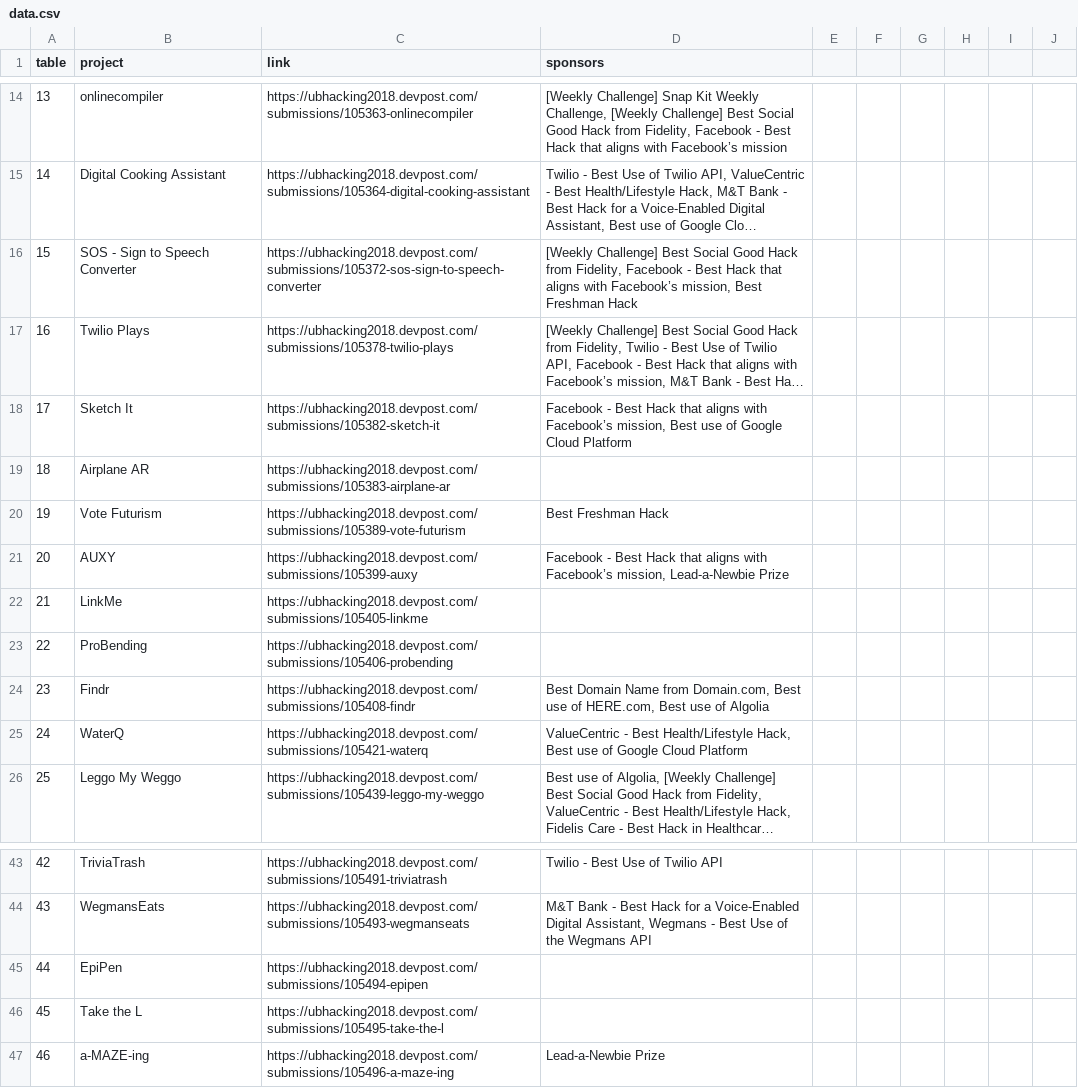
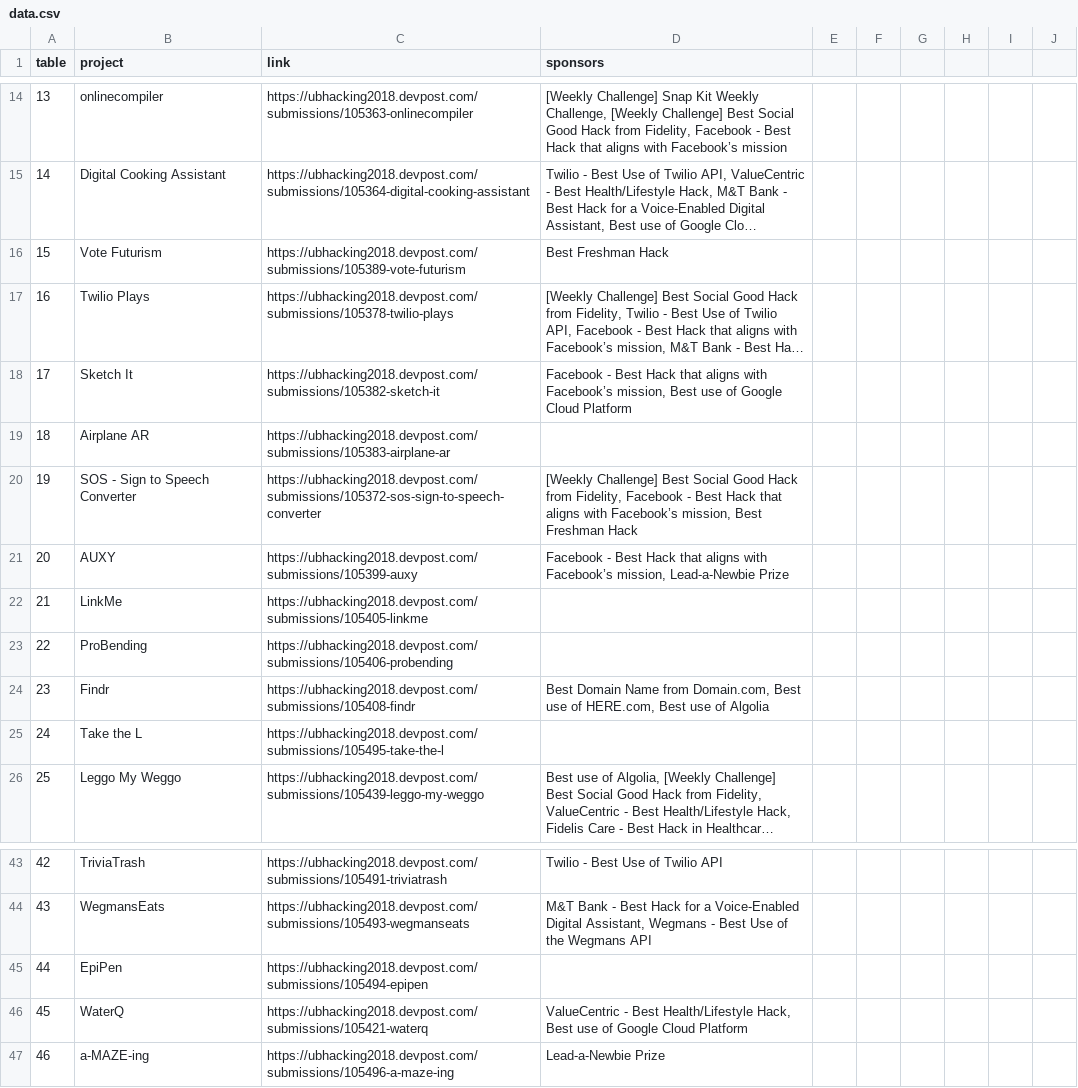
Before and after one commit to TristanWiley/ubhacking2018, a CSV file: data/data.csv, drawn as a sheet; only a part is shown, gaps mark what is left out; long unchanged cells end in …; the diff names each change by its address in the sheet, - before the commit and + after, or states it on an @@ line.

Commit message:
Updated

```diff
--- a/data/data.csv
+++ b/data/data.csv
-B16 (project): SOS - Sign to Speech Converter
+B16 (project): Vote Futurism
-C16 (link): https://ubhacking2018.devpost.com/submissions/105372-sos-sign-to-speech-converter
+C16 (link): https://ubhacking2018.devpost.com/submissions/105389-vote-futurism
-D16 (sponsors): [Weekly Challenge] Best Social Good Hack from Fidelity, Facebook - Best Hack that aligns with Facebook’s mission, Best Freshman…
+D16 (sponsors): Best Freshman…
-B20 (project): Vote Futurism
+B20 (project): SOS - Sign to Speech Converter
-C20 (link): https://ubhacking2018.devpost.com/submissions/105389-vote-futurism
+C20 (link): https://ubhacking2018.devpost.com/submissions/105372-sos-sign-to-speech-converter
-D20 (sponsors): Best Freshman…
+D20 (sponsors): [Weekly Challenge] Best Social Good Hack from Fidelity, Facebook - Best Hack that aligns with Facebook’s mission, Best Freshman…
-B25 (project): WaterQ
+B25 (project): Take the L
-C25 (link): https://ubhacking2018.devpost.com/submissions/105421-waterq
+C25 (link): https://ubhacking2018.devpost.com/submissions/105495-take-the-l
-D25 (sponsors): ValueCentric - Best Health/Lifestyle Hack, Best use of Google Cloud Platform
+D25 (sponsors): (empty)
-B46 (project): Take the L
+B46 (project): WaterQ
-C46 (link): https://ubhacking2018.devpost.com/submissions/105495-take-the-l
+C46 (link): https://ubhacking2018.devpost.com/submissions/105421-waterq
-D46 (sponsors): (empty)
+D46 (sponsors): ValueCentric - Best Health/Lifestyle Hack, Best use of Google Cloud Platform
```
